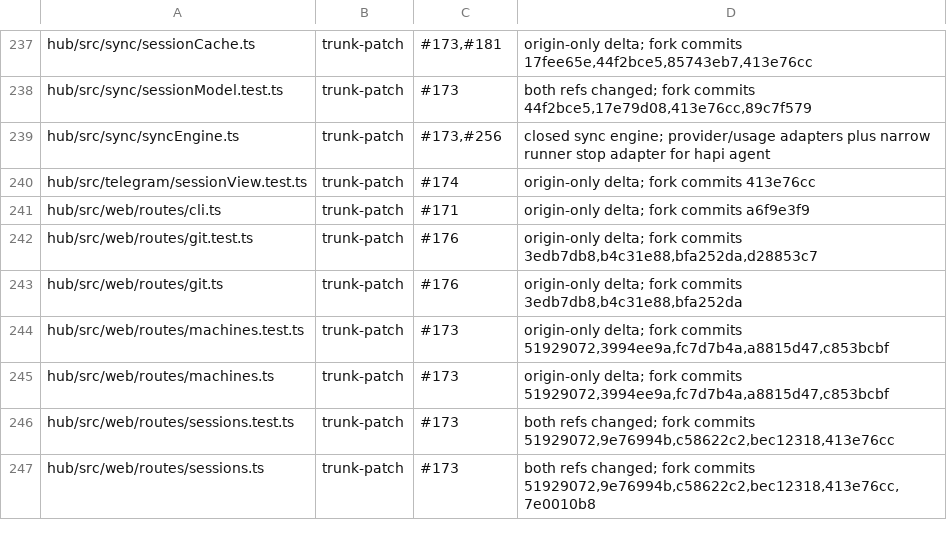
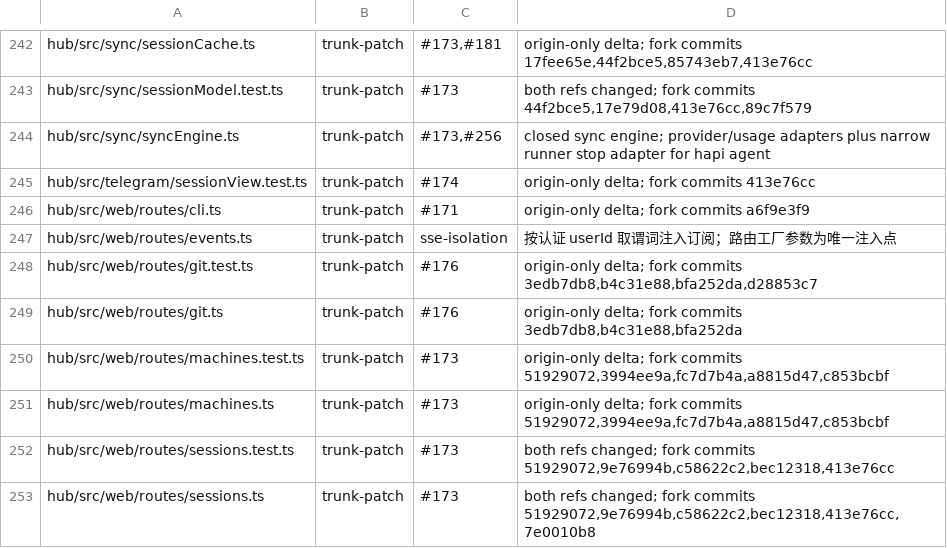
Before and after one commit to bobmcmxciv/hapi, a TSV file: fork-features/ownership.tsv, drawn as a sheet; only a part is shown, gaps mark what is left out; the diff covers the shown part only.

```diff
--- a/fork-features/ownership.tsv
+++ b/fork-features/ownership.tsv
@@ -241,2 +246,3 @@ hub/src/telegram/sessionView.test.ts	trunk-patch	#174	origin-only delta; fork co
 hub/src/web/routes/cli.ts	trunk-patch	#171	origin-only delta; fork commits a6f9e3f9
+hub/src/web/routes/events.ts	trunk-patch	sse-isolation	按认证 userId 取谓词注入订阅；路由工厂参数为唯一注入点
 hub/src/web/routes/git.test.ts	trunk-patch	#176	origin-only delta; fork commits 3edb7db8,b4c31e88,bfa252da,d28853c7
```
Also changed, not shown: 7 added rows elsewhere in this file.
